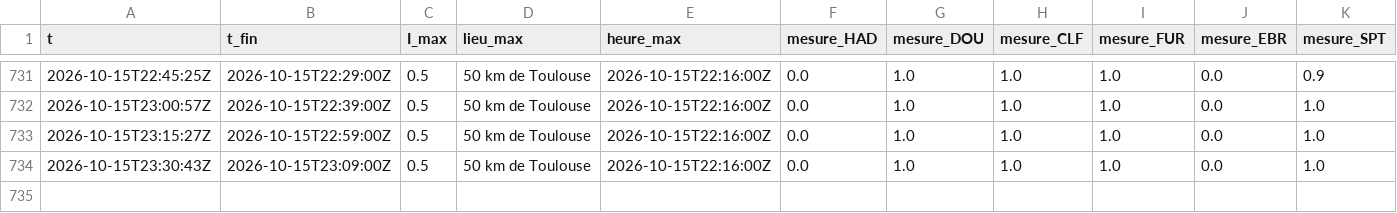
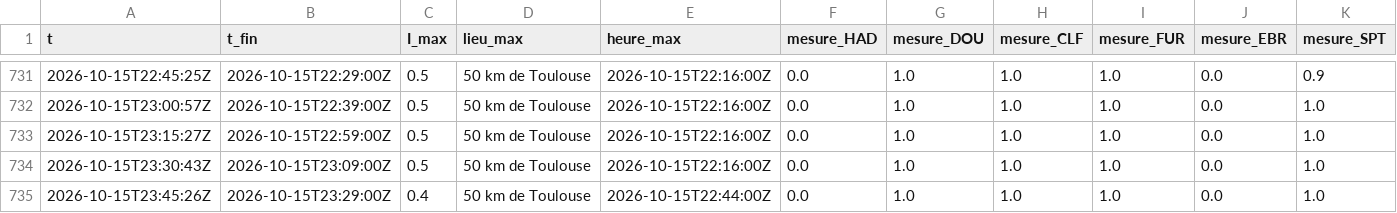
Before and after one commit to Rom1cmoi/veille-cig-france, a CSV file: journal/sol_2026-10.csv, drawn as a sheet; only a part is shown, gaps mark what is left out; the diff names each change by its address in the sheet, - before the commit and + after, or states it on an @@ line.

```diff
--- a/journal/sol_2026-10.csv
+++ b/journal/sol_2026-10.csv
+row 735: 2026-10-15T23:45:26Z | 2026-10-15T23:29:00Z | 0.4 | 50 km de Toulouse | 2026-10-15T22:44:00Z | 0.0 | 1.0 | 1.0 | 1.0 | 0.0 | 1.0
```
Also changed, not shown: journal/collectes_2026-10.csv, journal/l1/l1_2026-10-15.csv, 1 other file.
